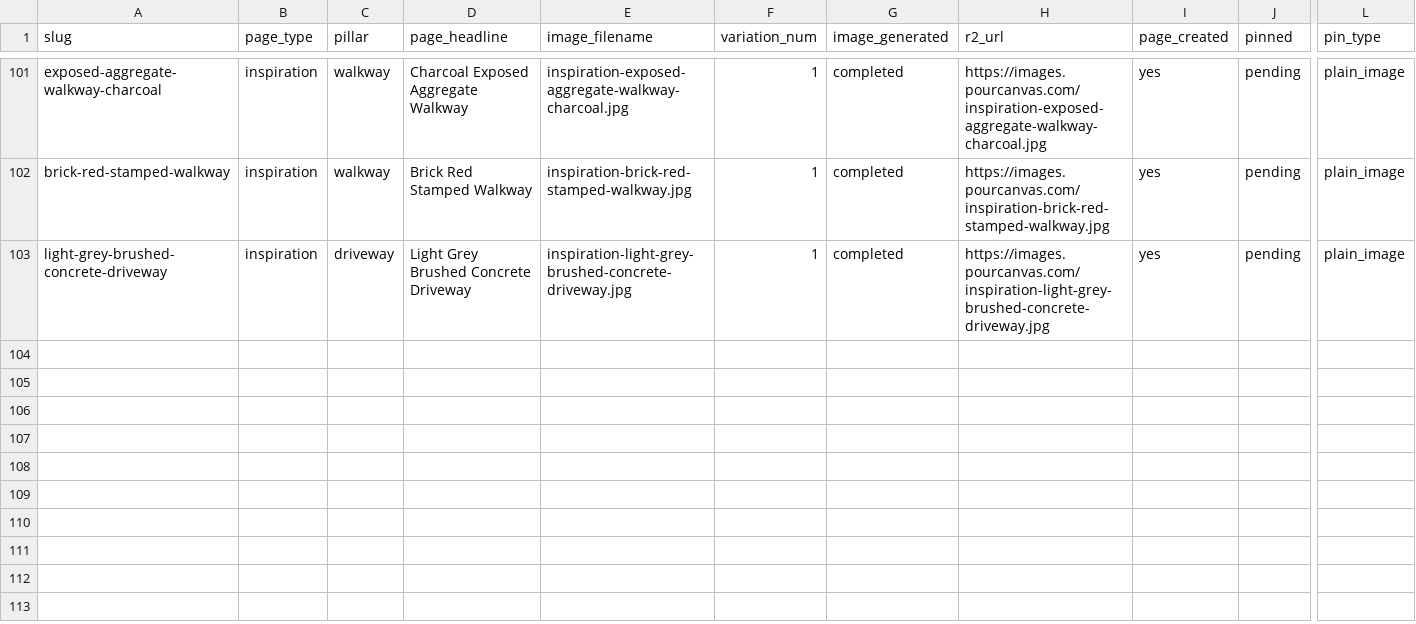
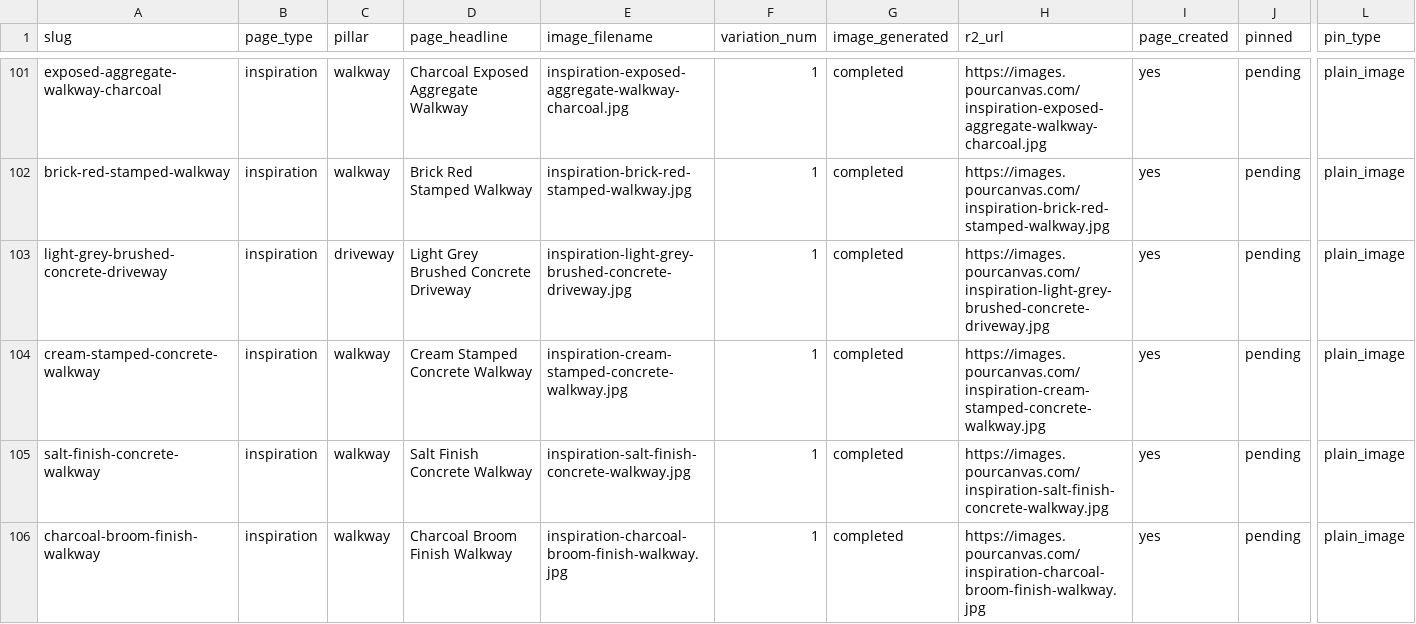
Before and after one commit to stoffis-git/pourcanvas-website, a CSV file: image-gen/master-pin-tracker.csv, drawn as a sheet; only a part is shown, gaps mark what is left out; rows hold the shown columns only; the diff covers the shown part only; the diff names each change by its address in the sheet, - before the commit and + after, or states it on an @@ line.

```diff
--- a/image-gen/master-pin-tracker.csv
+++ b/image-gen/master-pin-tracker.csv
+row 104: cream-stamped-concrete-walkway | inspiration | walkway | Cream Stamped Concrete Walkway | inspiration-cream-stamped-concrete-walkway.jpg | 1 | completed | https://images.pourcanvas.com/inspiration-cream-stamped-concrete-walkway.jpg | yes | pending | plain_image
+row 105: salt-finish-concrete-walkway | inspiration | walkway | Salt Finish Concrete Walkway | inspiration-salt-finish-concrete-walkway.jpg | 1 | completed | https://images.pourcanvas.com/inspiration-salt-finish-concrete-walkway.jpg | yes | pending | plain_image
+row 106: charcoal-broom-finish-walkway | inspiration | walkway | Charcoal Broom Finish Walkway | inspiration-charcoal-broom-finish-walkway.jpg | 1 | completed | https://images.pourcanvas.com/inspiration-charcoal-broom-finish-walkway.jpg | yes | pending | plain_image
```
Also changed, not shown: 2 added rows and 4 edited cells elsewhere in this file, 1 other file.
